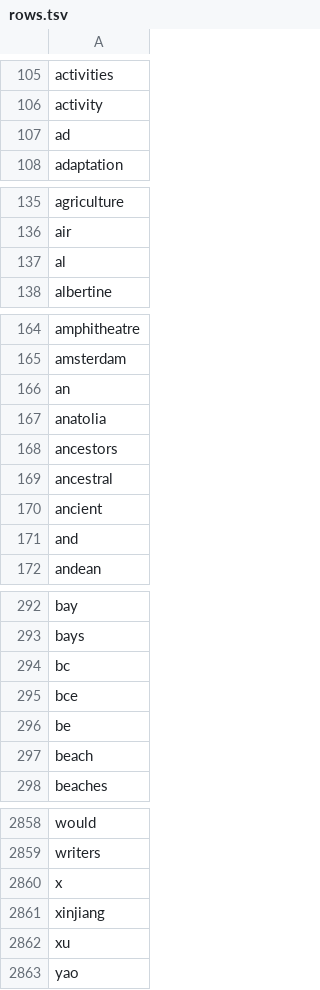
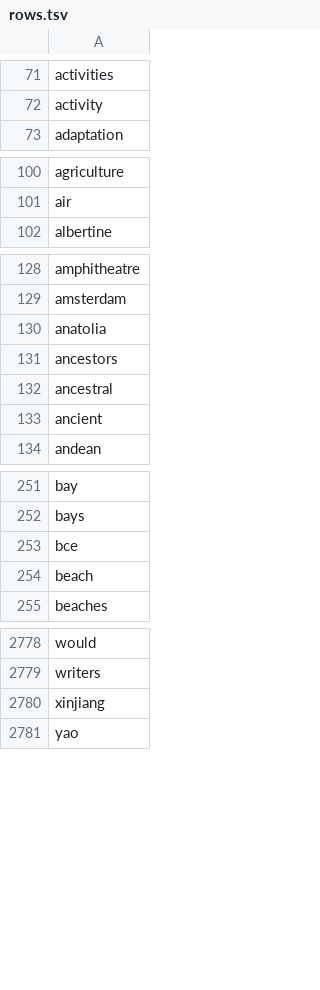
Before and after one commit to tud-dtc/metadata-7D, a TSV file: data/PubD/rows.tsv, drawn as a sheet; only a part is shown, gaps mark what is left out; the diff covers the shown part only.

```diff
--- a/data/PubD/rows.tsv
+++ b/data/PubD/rows.tsv
@@ -106,3 +72,2 @@ activities
 activity
-ad
 adaptation
@@ -136,3 +101,2 @@ agriculture
 air
-al
 albertine
@@ -165,3 +129,2 @@ amphitheatre
 amsterdam
-an
 anatolia
@@ -170,3 +133,2 @@ ancestral
 ancient
-and
 andean
@@ -293,5 +252,3 @@ bay
 bays
-bc
 bce
-be
 beach
@@ -2859,5 +2779,3 @@ would
 writers
-x
 xinjiang
-xu
 yao
```
Also changed, not shown: 74 removed rows elsewhere in this file, 1 other file.
